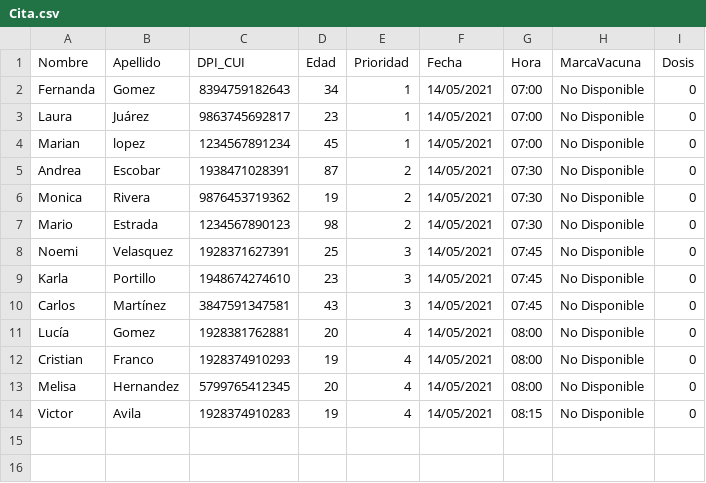
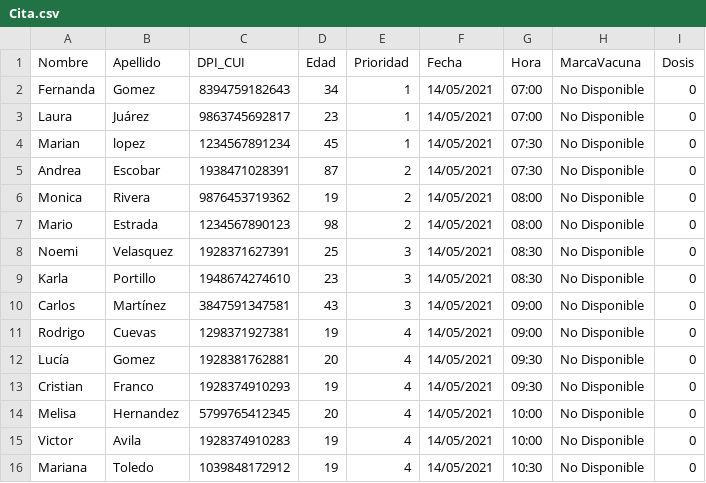
Before and after one commit to ImMaur0103/Proyecto-Estructuras, a CSV file: Proyecto_Estructuras/wwwroot/files/InformacionCentro/Admin/Cita.csv, drawn as a sheet.

Commit message:
Se agregó nueva vista "Configuración" y se implementó el método para seleccionar la duración y cantidad de pacientes por cita.

```diff
--- a/Proyecto_Estructuras/wwwroot/files/InformacionCentro/Admin/Cita.csv
+++ b/Proyecto_Estructuras/wwwroot/files/InformacionCentro/Admin/Cita.csv
@@ -3,12 +3,14 @@ Fernanda,Gomez,8394759182643,34,1,14/05/2021,07:00,No Disponible,0
 Laura ,Juárez,9863745692817,23,1,14/05/2021,07:00,No Disponible,0
-Marian,lopez,1234567891234,45,1,14/05/2021,07:00,No Disponible,0
+Marian,lopez,1234567891234,45,1,14/05/2021,07:30,No Disponible,0
 Andrea,Escobar,1938471028391,87,2,14/05/2021,07:30,No Disponible,0
-Monica,Rivera,9876453719362,19,2,14/05/2021,07:30,No Disponible,0
-Mario,Estrada ,1234567890123,98,2,14/05/2021,07:30,No Disponible,0
-Noemi,Velasquez,1928371627391,25,3,14/05/2021,07:45,No Disponible,0
-Karla ,Portillo,1948674274610,23,3,14/05/2021,07:45,No Disponible,0
-Carlos,Martínez,3847591347581,43,3,14/05/2021,07:45,No Disponible,0
-Lucía,Gomez,1928381762881,20,4,14/05/2021,08:00,No Disponible,0
-Cristian,Franco,1928374910293,19,4,14/05/2021,08:00,No Disponible,0
-Melisa,Hernandez,5799765412345,20,4,14/05/2021,08:00,No Disponible,0
-Victor,Avila,1928374910283,19,4,14/05/2021,08:15,No Disponible,0
+Monica,Rivera,9876453719362,19,2,14/05/2021,08:00,No Disponible,0
+Mario,Estrada ,1234567890123,98,2,14/05/2021,08:00,No Disponible,0
+Noemi,Velasquez,1928371627391,25,3,14/05/2021,08:30,No Disponible,0
+Karla ,Portillo,1948674274610,23,3,14/05/2021,08:30,No Disponible,0
+Carlos,Martínez,3847591347581,43,3,14/05/2021,09:00,No Disponible,0
+Rodrigo,Cuevas,1298371927381,19,4,14/05/2021,09:00,No Disponible,0
+Lucía,Gomez,1928381762881,20,4,14/05/2021,09:30,No Disponible,0
+Cristian,Franco,1928374910293,19,4,14/05/2021,09:30,No Disponible,0
+Melisa,Hernandez,5799765412345,20,4,14/05/2021,10:00,No Disponible,0
+Victor,Avila,1928374910283,19,4,14/05/2021,10:00,No Disponible,0
+Mariana,Toledo ,1039848172912,19,4,14/05/2021,10:30,No Disponible,0
```
Also changed, not shown: Proyecto_Estructuras/wwwroot/files/InformacionPacientes/Admin/Pacientes.csv, 11 other files.
